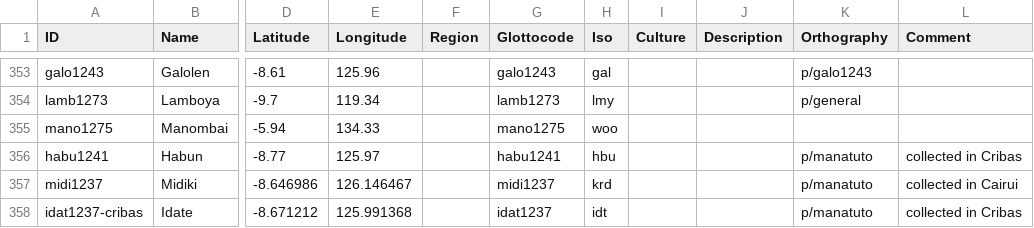
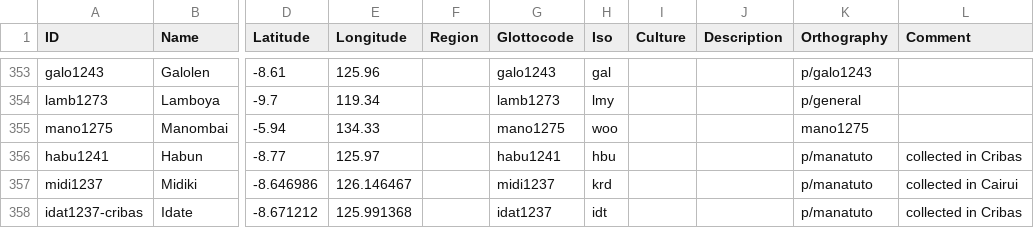
Before and after one commit to lessersunda/lexirumah-data, a CSV file: cldf/lects.csv, drawn as a sheet; only a part is shown, gaps mark what is left out; the diff names each change by its address in the sheet, - before the commit and + after, or states it on an @@ line.

Commit message:
add Manombai orthography

```diff
--- a/cldf/lects.csv
+++ b/cldf/lects.csv
-K355 (Orthography): (empty)
+K355 (Orthography): mano1275
```
